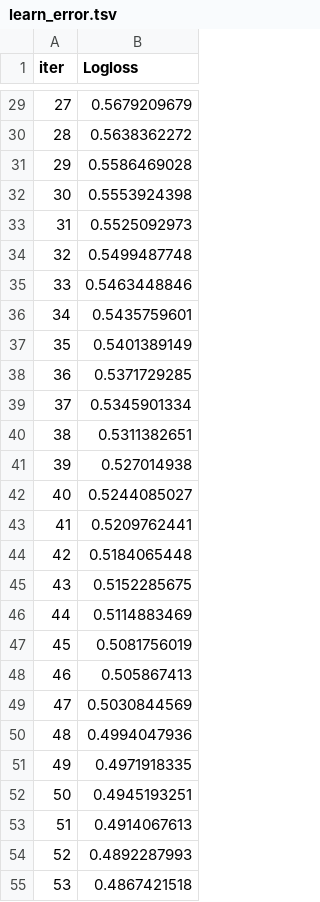
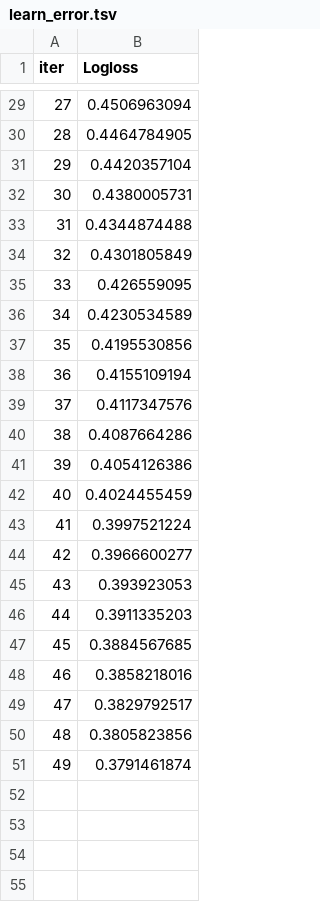
Before and after one commit to Seyamalam/raplh_experiment, a TSV file: catboost_info/learn_error.tsv, drawn as a sheet; only a part is shown, gaps mark what is left out; the diff covers the shown part only.

```diff
--- a/catboost_info/learn_error.tsv
+++ b/catboost_info/learn_error.tsv
@@ -29,27 +29,23 @@ iter	Logloss
-27	0.5679209679
-28	0.5638362272
-29	0.5586469028
-30	0.5553924398
-31	0.5525092973
-32	0.5499487748
-33	0.5463448846
-34	0.5435759601
-35	0.5401389149
-36	0.5371729285
-37	0.5345901334
-38	0.5311382651
-39	0.527014938
-40	0.5244085027
-41	0.5209762441
-42	0.5184065448
-43	0.5152285675
-44	0.5114883469
-45	0.5081756019
-46	0.505867413
-47	0.5030844569
-48	0.4994047936
-49	0.4971918335
-50	0.4945193251
-51	0.4914067613
-52	0.4892287993
-53	0.4867421518
+27	0.4506963094
+28	0.4464784905
+29	0.4420357104
+30	0.4380005731
+31	0.4344874488
+32	0.4301805849
+33	0.426559095
+34	0.4230534589
+35	0.4195530856
+36	0.4155109194
+37	0.4117347576
+38	0.4087664286
+39	0.4054126386
+40	0.4024455459
+41	0.3997521224
+42	0.3966600277
+43	0.393923053
+44	0.3911335203
+45	0.3884567685
+46	0.3858218016
+47	0.3829792517
+48	0.3805823856
+49	0.3791461874
```
Also changed, not shown: 46 removed rows and 27 edited cells elsewhere in this file, catboost_info/time_left.tsv, 7 other files.
